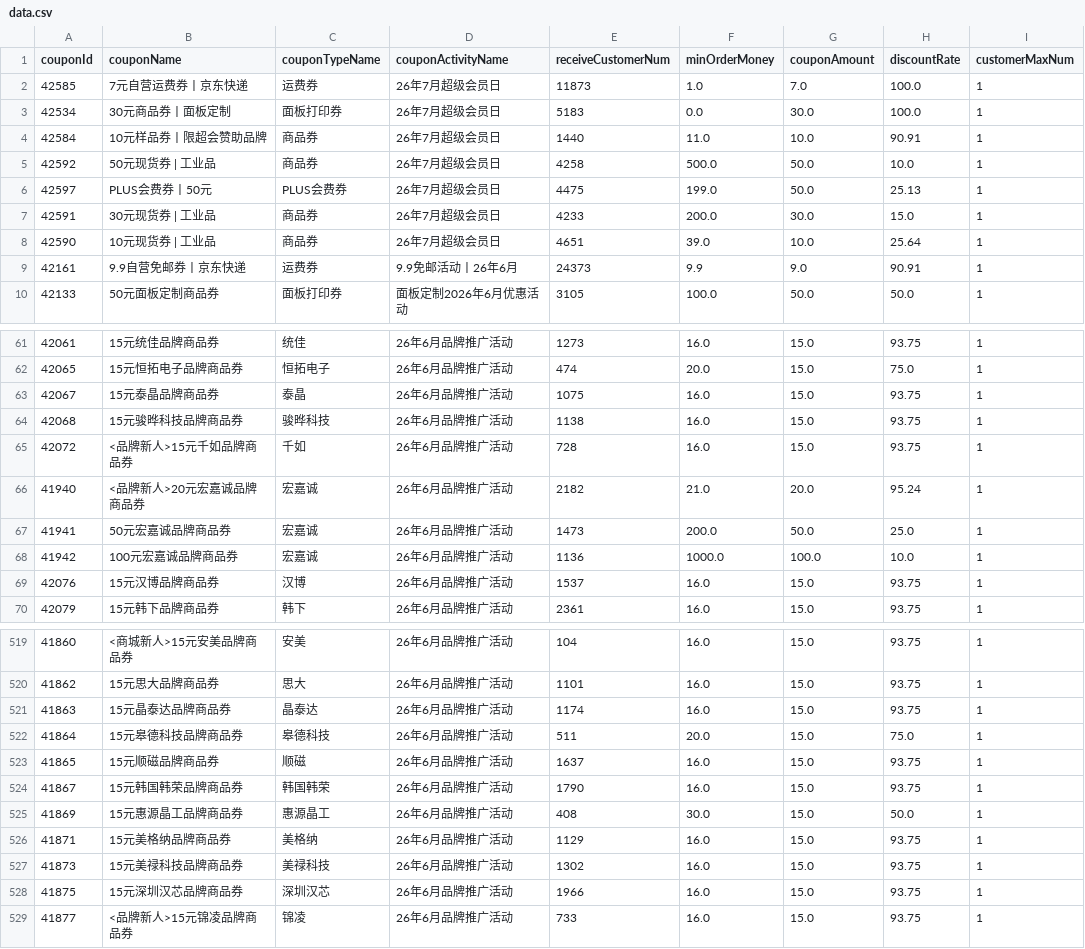
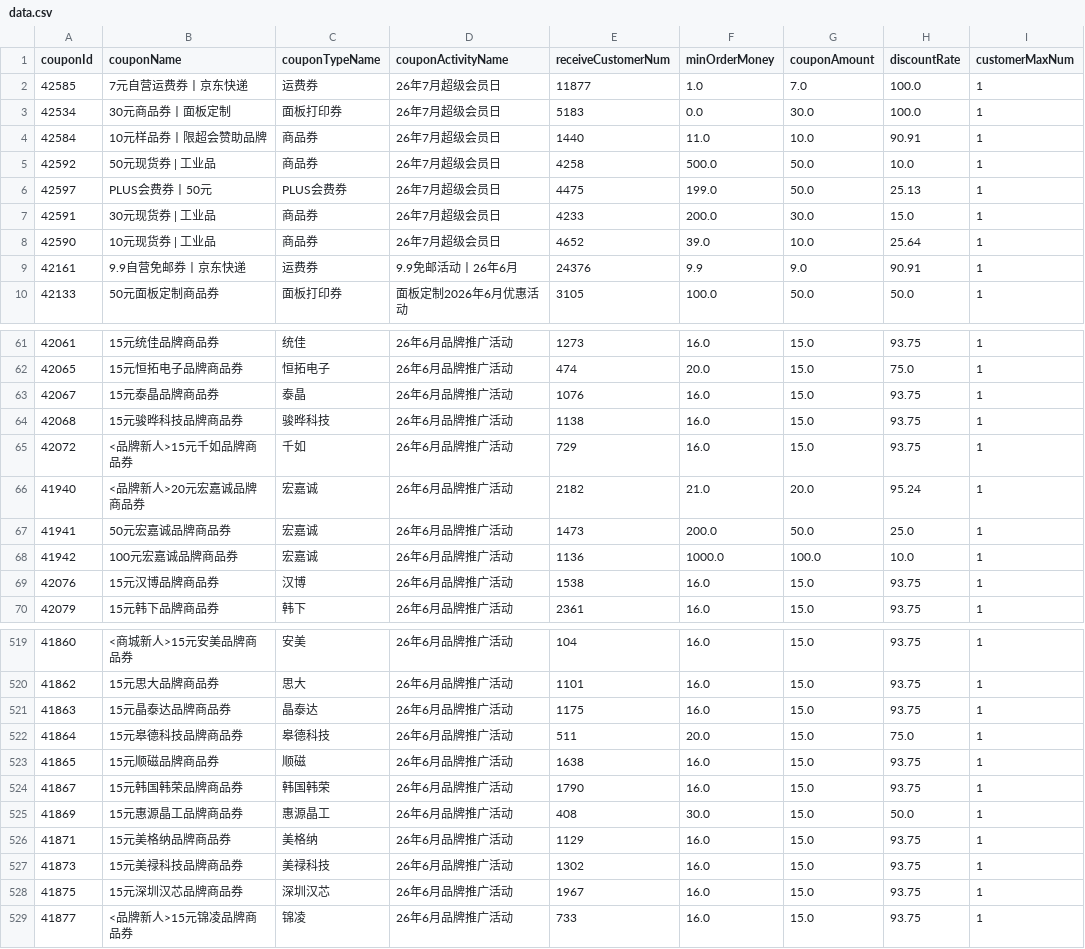
Before and after one commit to ResAlexander/szlcsc-coupons, a CSV file: data.csv, drawn as a sheet; only a part is shown, gaps mark what is left out; the diff covers the shown part only; the diff names each change by its address in the sheet, - before the commit and + after, or states it on an @@ line.

```diff
--- a/data.csv
+++ b/data.csv
-E2 (receiveCustomerNum): 11873
+E2 (receiveCustomerNum): 11877
-E8 (receiveCustomerNum): 4651
+E8 (receiveCustomerNum): 4652
-E9 (receiveCustomerNum): 24373
+E9 (receiveCustomerNum): 24376
-E63 (receiveCustomerNum): 1075
+E63 (receiveCustomerNum): 1076
-E65 (receiveCustomerNum): 728
+E65 (receiveCustomerNum): 729
-E69 (receiveCustomerNum): 1537
+E69 (receiveCustomerNum): 1538
-E521 (receiveCustomerNum): 1174
+E521 (receiveCustomerNum): 1175
-E523 (receiveCustomerNum): 1637
+E523 (receiveCustomerNum): 1638
-E528 (receiveCustomerNum): 1966
+E528 (receiveCustomerNum): 1967
```
Also changed, not shown: 14 edited cells elsewhere in this file, 2 other files.
